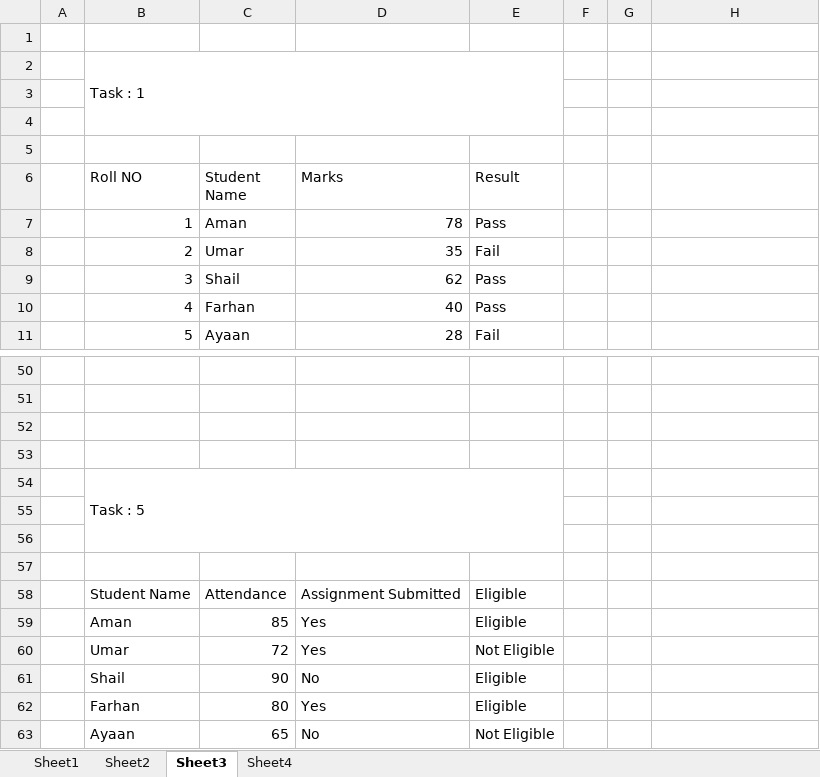
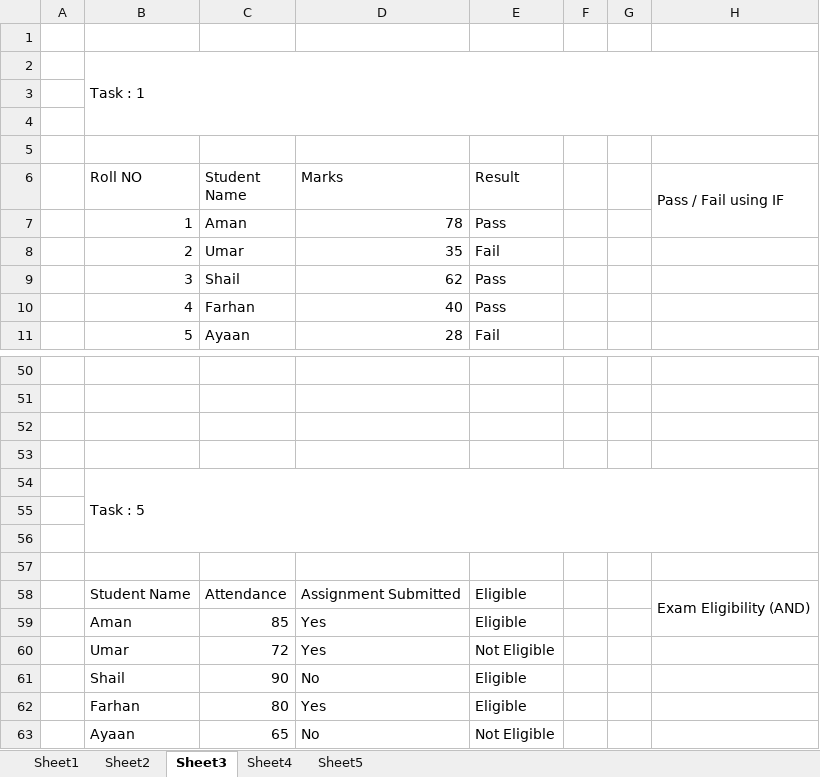
Before and after one commit to ayan1310-code/Excel., an Excel workbook: Ayesha file.xlsx, sheet Sheet3, drawn as a sheet; only a part is shown, gaps mark what is left out; values as stored, in another font and other column widths than the file's, no cell formats; the diff covers the shown part only; the diff names each change by its address in the sheet, - before the commit and + after, or states it on an @@ line.

```diff
--- a/Ayesha file.xlsx (sheet Sheet3)
+++ b/Ayesha file.xlsx (sheet Sheet3)
+sheet tab: Sheet5
-B2:E4 merged
+B2:H4 merged
-H6: (empty)
+H6: Pass / Fail using IF
+H6:H7 merged
-B54:E56 merged
+B54:H56 merged
-H58 (Pass / Fail using IF): (empty)
+H58 (Pass / Fail using IF): Exam Eligibility (AND)
+H58:H59 merged
```
Also changed, not shown: 3 edited cells and merged cells elsewhere in this sheet, sheet Sheet1, sheet Sheet2, sheet Sheet4, cell formats.
